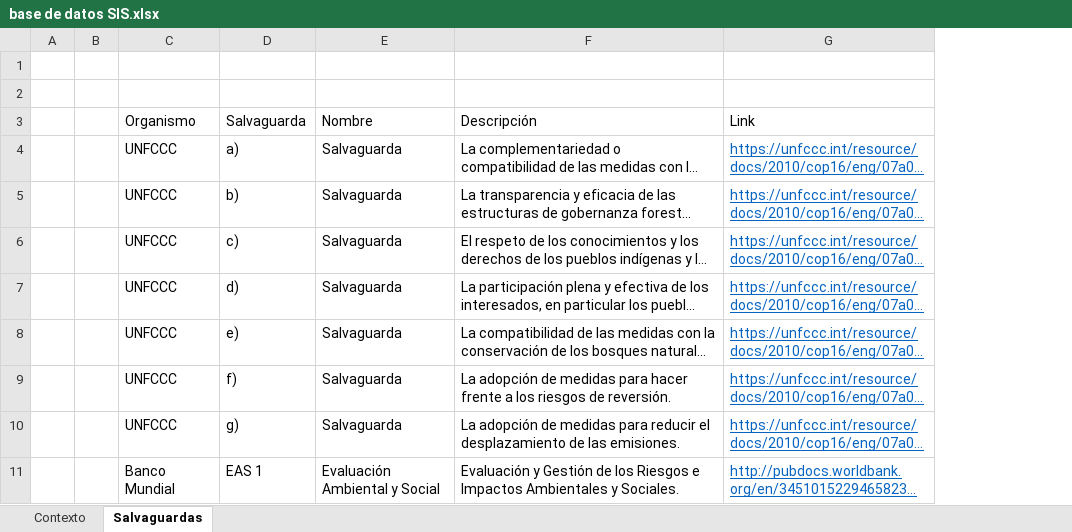
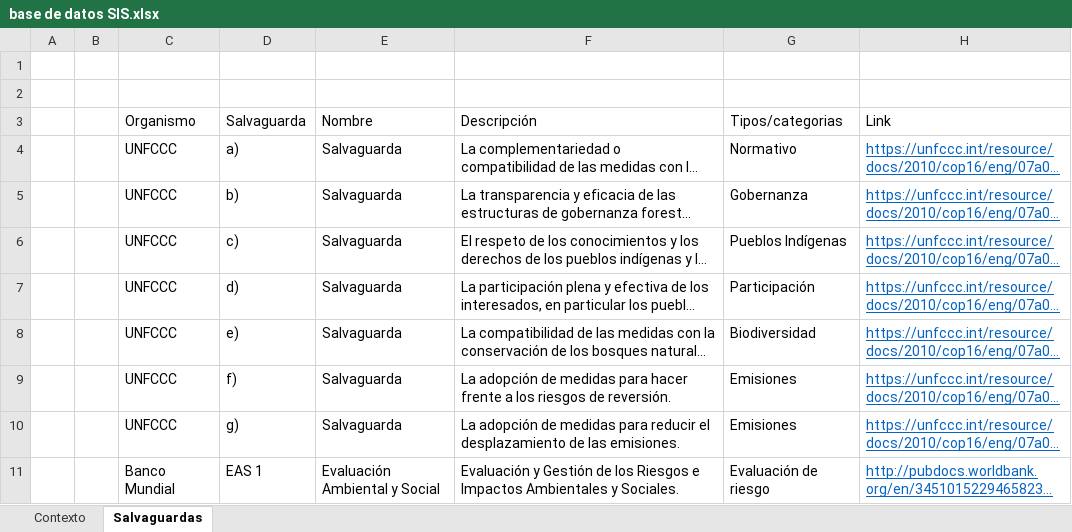
Before and after one commit to Sud-Austral/DATA-SIS, an Excel workbook: base de datos SIS.xlsx, sheet Salvaguardas, drawn as a sheet; only a part is shown; long unchanged cells end in …; values as stored, in another font and other column widths than the file's, no borders; the diff names each change by its address in the sheet, - before the commit and + after, or states it on an @@ line.

Commit message:
Act 3 OCT 2020

```diff
--- a/base de datos SIS.xlsx (sheet Salvaguardas)
+++ b/base de datos SIS.xlsx (sheet Salvaguardas)
+column G (Tipos/categorias), rows 4-11: Normativo | Gobernanza | Pueblos Indígenas | Participación | Biodiversidad | Emisiones | Emisiones | Evaluación de riesgo
```
Also changed, not shown: sheet Contexto.
